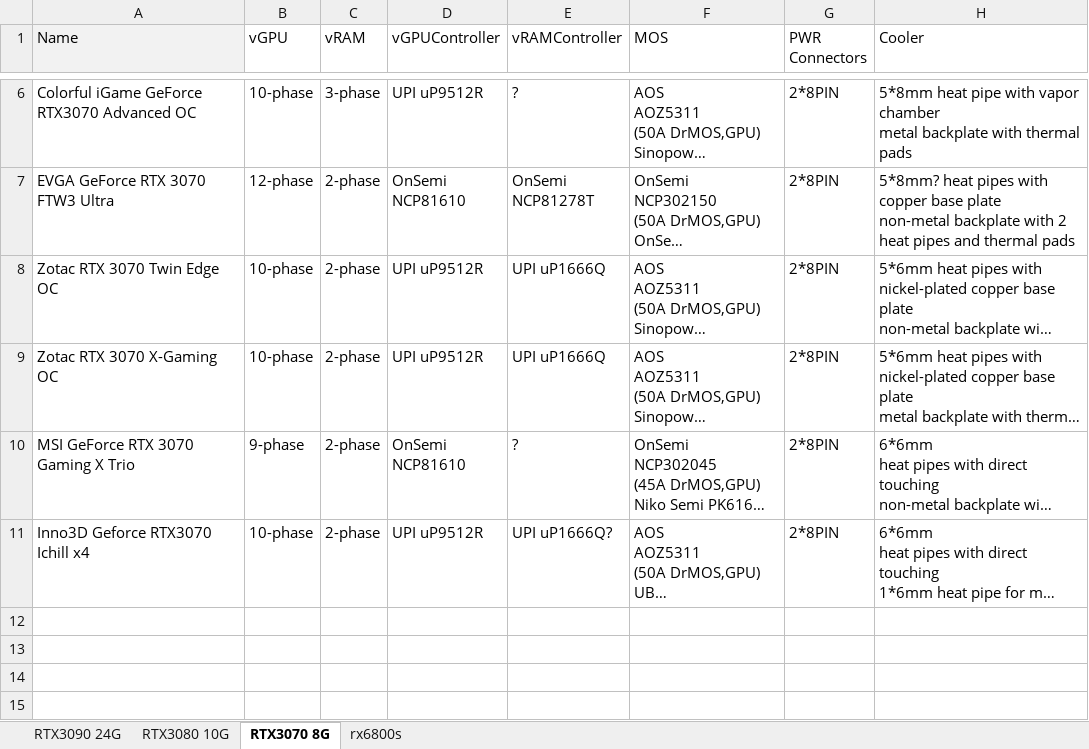
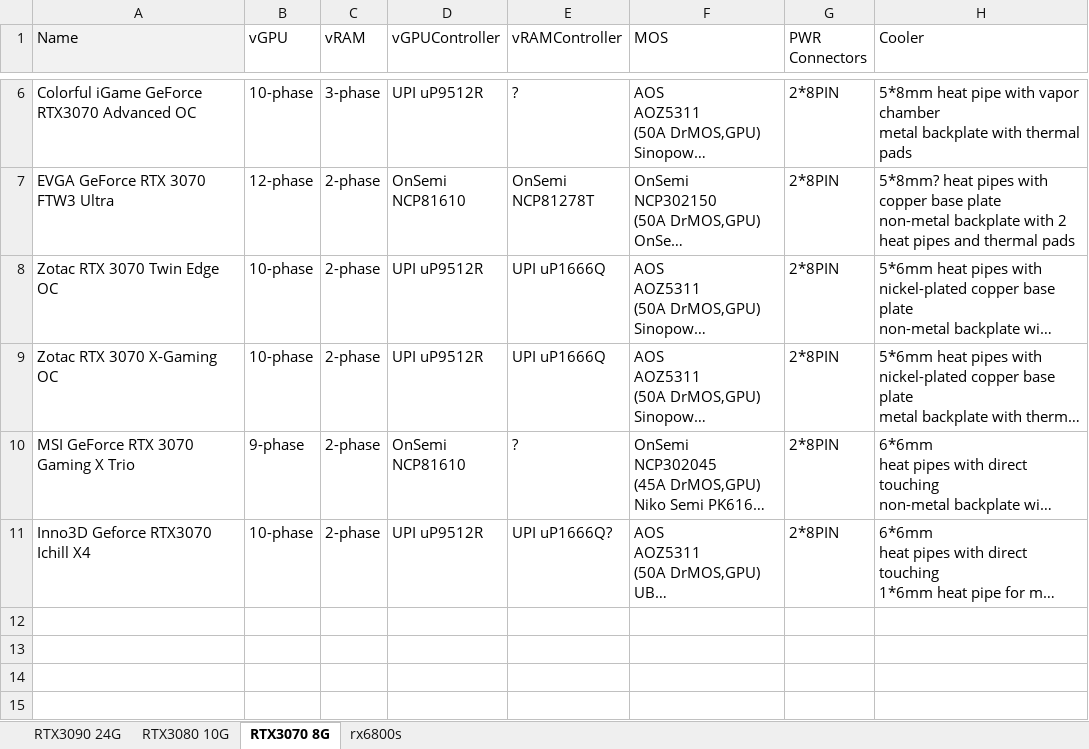
Before and after one commit to wi11iamzhao/GraphicsCardSpecs, an Excel workbook: GraphicsCardSpecificationSheet.xlsx, sheet RTX3070 8G, drawn as a sheet; only a part is shown, gaps mark what is left out; long unchanged cells end in …; values as stored, in another font and other column widths than the file's, no borders; the diff names each change by its address in the sheet, - before the commit and + after, or states it on an @@ line.

Commit message:
add inno3d rtx3080 x4,fix colorful rtx3080 vulcan data error

```diff
--- a/GraphicsCardSpecificationSheet.xlsx (sheet RTX3070 8G)
+++ b/GraphicsCardSpecificationSheet.xlsx (sheet RTX3070 8G)
-A11 (Name): Inno3D Geforce RTX3070 Ichill x4
+A11 (Name): Inno3D Geforce RTX3070 Ichill X4
```
Also changed, not shown: sheet RTX3080 10G, sheet RTX3090 24G.
